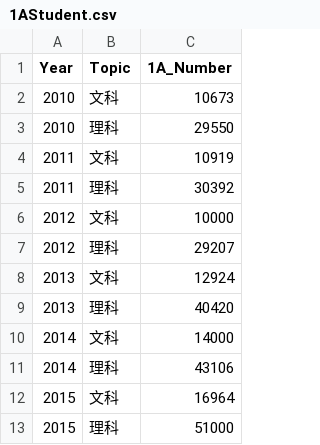
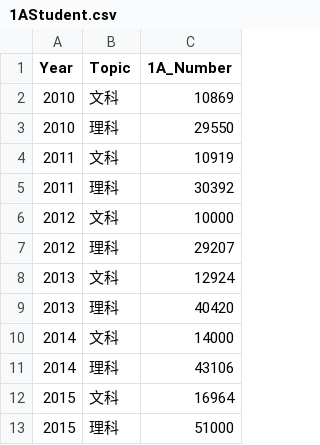
Before and after one commit to duxuhao/Chinese_University_Entrance_Ranking_GD, a CSV file: 1AStudent.csv, drawn as a sheet; the diff names each change by its address in the sheet, - before the commit and + after, or states it on an @@ line.

```diff
--- a/1AStudent.csv
+++ b/1AStudent.csv
-C2 (1A_Number): 10673
+C2 (1A_Number): 10869
```
Also changed, not shown: 7 other files.
